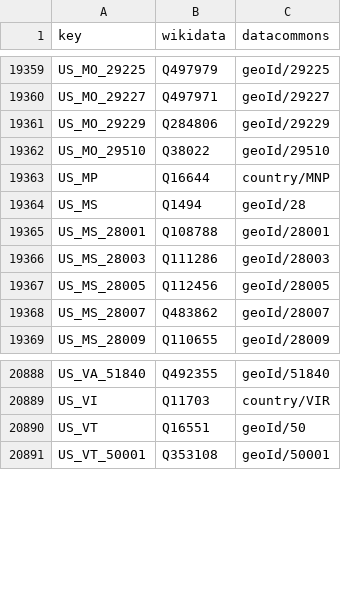
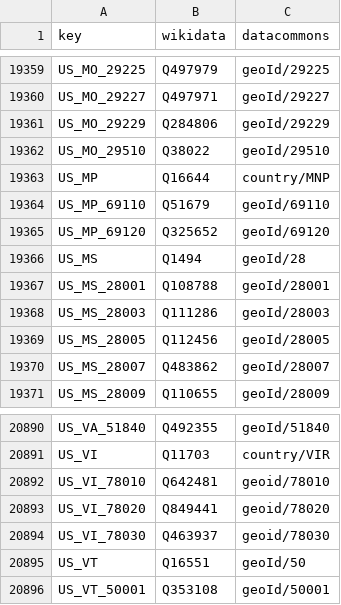
Before and after one commit to GoogleCloudPlatform/covid-19-open-data, a CSV file: src/data/knowledge_graph.csv, drawn as a sheet; only a part is shown, gaps mark what is left out.

```diff
--- a/src/data/knowledge_graph.csv
+++ b/src/data/knowledge_graph.csv
@@ -19363,2 +19363,4 @@ US_MO_29510,Q38022,geoId/29510
 US_MP,Q16644,country/MNP
+US_MP_69110,Q51679,geoId/69110
+US_MP_69120,Q325652,geoId/69120
 US_MS,Q1494,geoId/28
@@ -20889,2 +20891,5 @@ US_VA_51840,Q492355,geoId/51840
 US_VI,Q11703,country/VIR
+US_VI_78010,Q642481,geoid/78010
+US_VI_78020,Q849441,geoid/78020
+US_VI_78030,Q463937,geoid/78030
 US_VT,Q16551,geoId/50
```
Also changed, not shown: 2 other files.
